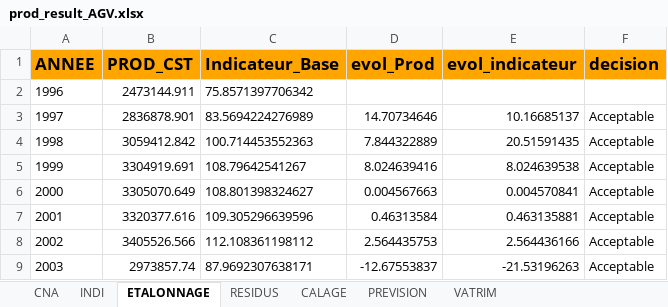
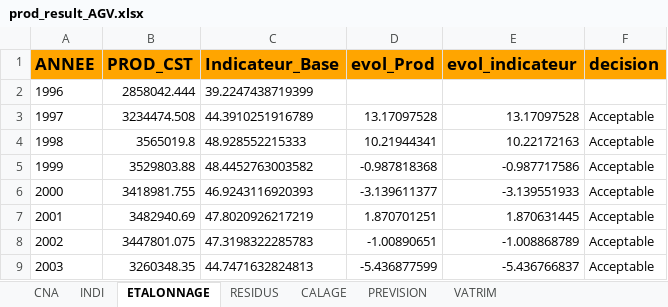
Before and after one commit to luckymaxtser/Compte_trim, an Excel workbook: prod_result_AGV.xlsx, sheet ETALONNAGE, drawn as a sheet; only a part is shown; values as stored, in another font and other column widths than the file's, no borders; the diff covers the shown part only; the diff names each change by its address in the sheet, - before the commit and + after, or states it on an @@ line.

```diff
--- a/prod_result_AGV.xlsx (sheet ETALONNAGE)
+++ b/prod_result_AGV.xlsx (sheet ETALONNAGE)
-B2 (PROD_CST): 2473144.911
+B2 (PROD_CST): 2858042.444
-C2 (Indicateur_Base): 75.8571397706342
+C2 (Indicateur_Base): 39.2247438719399
-B3 (PROD_CST): 2836878.901
+B3 (PROD_CST): 3234474.508
-C3 (Indicateur_Base): 83.5694224276989
+C3 (Indicateur_Base): 44.3910251916789
-D3 (evol_Prod): 14.70734646
+D3 (evol_Prod): 13.17097528
-E3 (evol_indicateur): 10.16685137
+E3 (evol_indicateur): 13.17097528
-B4 (PROD_CST): 3059412.842
+B4 (PROD_CST): 3565019.8
-C4 (Indicateur_Base): 100.714453552363
+C4 (Indicateur_Base): 48.928552215333
-D4 (evol_Prod): 7.844322889
+D4 (evol_Prod): 10.21944341
-E4 (evol_indicateur): 20.51591435
+E4 (evol_indicateur): 10.22172163
-B5 (PROD_CST): 3304919.691
+B5 (PROD_CST): 3529803.88
-C5 (Indicateur_Base): 108.79642541267
+C5 (Indicateur_Base): 48.4452763003582
-D5 (evol_Prod): 8.024639416
+D5 (evol_Prod): -0.987818368
-E5 (evol_indicateur): 8.024639538
+E5 (evol_indicateur): -0.987717586
-B6 (PROD_CST): 3305070.649
+B6 (PROD_CST): 3418981.755
-C6 (Indicateur_Base): 108.801398324627
+C6 (Indicateur_Base): 46.9243116920393
-D6 (evol_Prod): 0.004567663
+D6 (evol_Prod): -3.139611377
-E6 (evol_indicateur): 0.004570841
+E6 (evol_indicateur): -3.139551933
-B7 (PROD_CST): 3320377.616
+B7 (PROD_CST): 3482940.69
-C7 (Indicateur_Base): 109.305296639596
+C7 (Indicateur_Base): 47.8020926217219
-D7 (evol_Prod): 0.46313584
+D7 (evol_Prod): 1.870701251
-E7 (evol_indicateur): 0.463135881
+E7 (evol_indicateur): 1.870631445
-B8 (PROD_CST): 3405526.566
+B8 (PROD_CST): 3447801.075
-C8 (Indicateur_Base): 112.108361198112
+C8 (Indicateur_Base): 47.3198322285783
-D8 (evol_Prod): 2.564435753
+D8 (evol_Prod): -1.00890651
-E8 (evol_indicateur): 2.564436166
+E8 (evol_indicateur): -1.008868789
-B9 (PROD_CST): 2973857.74
+B9 (PROD_CST): 3260348.35
-C9 (Indicateur_Base): 87.9692307638171
+C9 (Indicateur_Base): 44.7471632824813
-D9 (evol_Prod): -12.67553837
+D9 (evol_Prod): -5.436877599
-E9 (evol_indicateur): -21.53196263
+E9 (evol_indicateur): -5.436766837
```
Also changed, not shown: 90 edited cells elsewhere in this sheet, sheet CALAGE, sheet PREVISION, sheet INDI, sheet RESIDUS, sheet VATRIM, sheet CNA.
